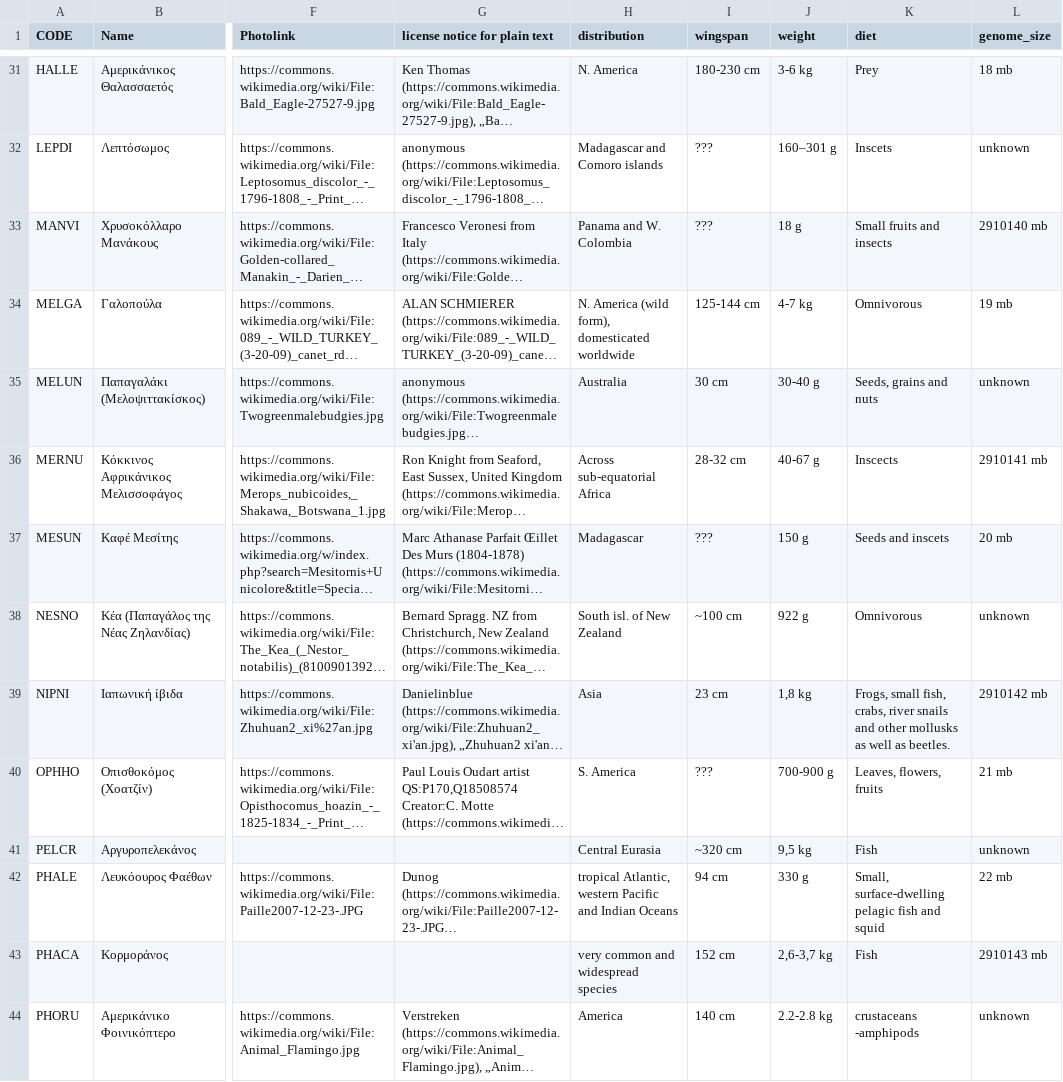
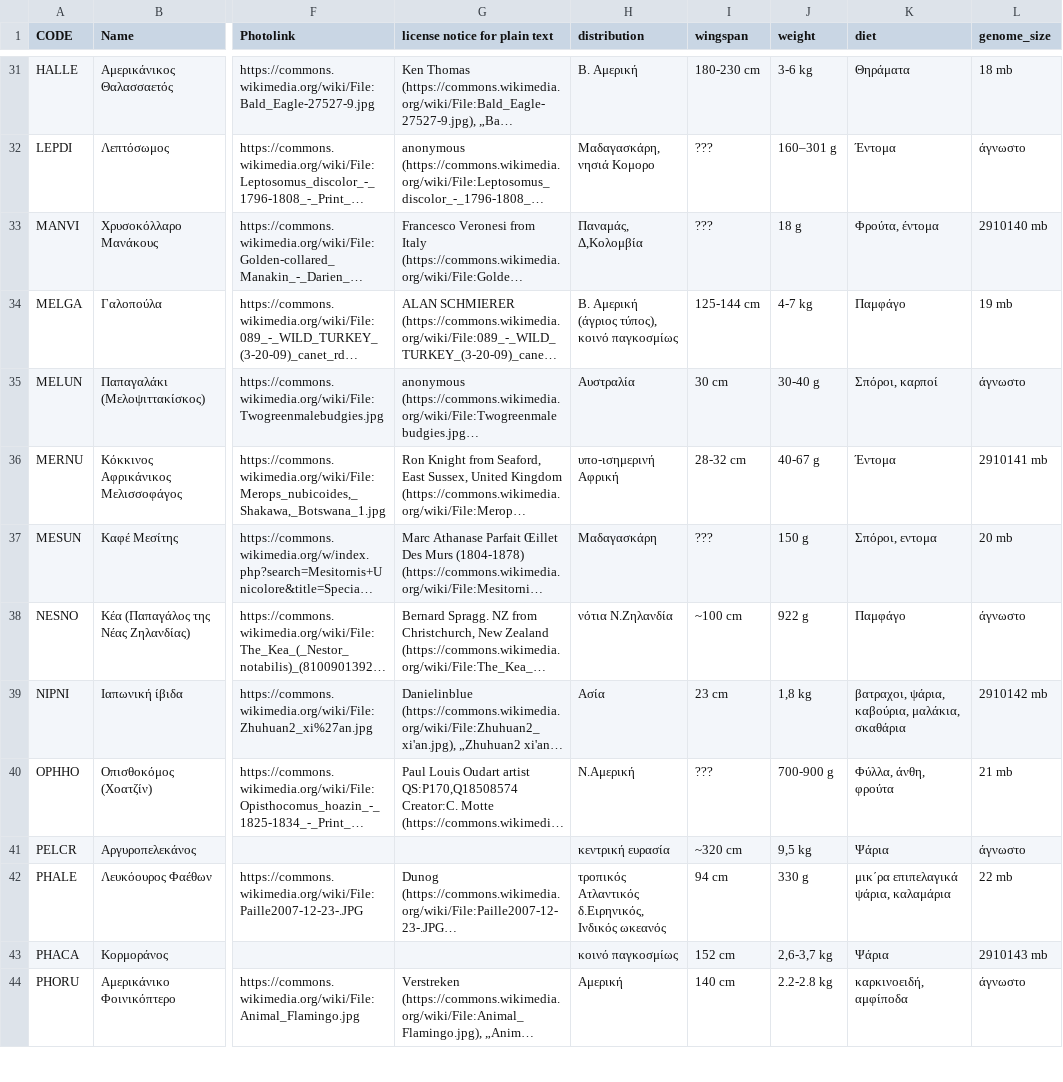
Before and after one commit to itsnilskerwer/eseb-birds, a CSV file: acanthis/texts/gr/taxa.csv, drawn as a sheet; only a part is shown, gaps mark what is left out; long unchanged cells end in …; the diff covers the shown part only; the diff names each change by its address in the sheet, - before the commit and + after, or states it on an @@ line.

```diff
--- a/acanthis/texts/gr/taxa.csv
+++ b/acanthis/texts/gr/taxa.csv
-H31 (distribution): N. America
+H31 (distribution): Β. Αμερική
-K31 (diet): Prey
+K31 (diet): Θηράματα
-H32 (distribution): Madagascar and Comoro islands
+H32 (distribution): Μαδαγασκάρη, νησιά Κομορο
-K32 (diet): Inscets
+K32 (diet): Έντομα
-L32 (genome_size): unknown
+L32 (genome_size): άγνωστο
-H33 (distribution): Panama and W. Colombia
+H33 (distribution): Παναμάς, Δ,Κολομβία
-K33 (diet): Small fruits and insects
+K33 (diet): Φρούτα, έντομα
-H34 (distribution): N. America (wild form), domesticated worldwide
+H34 (distribution): Β. Αμερική (άγριος τύπος), κοινό παγκοσμίως
-K34 (diet): Omnivorous
+K34 (diet): Παμφάγο
-H35 (distribution): Australia
+H35 (distribution): Αυστραλία
-K35 (diet): Seeds, grains and nuts
+K35 (diet): Σπόροι, καρποί
-L35 (genome_size): unknown
+L35 (genome_size): άγνωστο
-H36 (distribution): Across sub-equatorial Africa
+H36 (distribution): υπο-ισημερινή Αφρική
-K36 (diet): Inscects
+K36 (diet): Έντομα
-H37 (distribution): Madagascar
+H37 (distribution): Μαδαγασκάρη
-K37 (diet): Seeds and inscets
+K37 (diet): Σπόροι, εντομα
-H38 (distribution): South isl. of New Zealand
+H38 (distribution): νότια Ν.Ζηλανδία
-K38 (diet): Omnivorous
+K38 (diet): Παμφάγο
-L38 (genome_size): unknown
+L38 (genome_size): άγνωστο
-H39 (distribution): Asia
+H39 (distribution): Ασία
-K39 (diet): Frogs, small fish, crabs, river snails and other mollusks as well as beetles.
+K39 (diet): βατραχοι, ψάρια, καβούρια, μαλάκια, σκαθάρια
-H40 (distribution): S. America
+H40 (distribution): Ν.Αμερική
-K40 (diet): Leaves, flowers, fruits
+K40 (diet): Φύλλα, άνθη, φρούτα
-H41 (distribution): Central Eurasia
+H41 (distribution): κεντρική ευρασία
-K41 (diet): Fish
+K41 (diet): Ψάρια
-L41 (genome_size): unknown
+L41 (genome_size): άγνωστο
-H42 (distribution): tropical Atlantic, western Pacific and Indian Oceans
+H42 (distribution): τροπικός Ατλαντικός δ.Ειρηνικός, Ινδικός ωκεανός
-K42 (diet): Small, surface-dwelling pelagic fish and squid
+K42 (diet): μικ΄ρα επιπελαγικά ψάρια, καλαμάρια
-H43 (distribution): very common and widespread species
+H43 (distribution): κοινό παγκοσμίως
-K43 (diet): Fish
+K43 (diet): Ψάρια
-H44 (distribution): America
+H44 (distribution): Αμερική
-K44 (diet): crustaceans -amphipods
+K44 (diet): καρκινοειδή, αμφίποδα
-L44 (genome_size): unknown
+L44 (genome_size): άγνωστο
```
Also changed, not shown: 88 edited cells elsewhere in this file, 1 other file.
